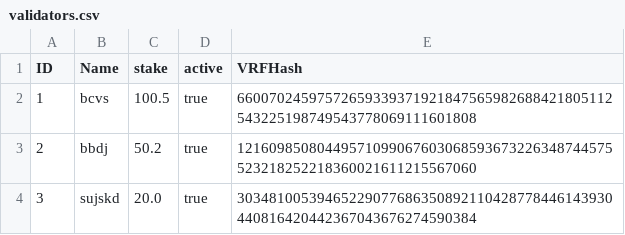
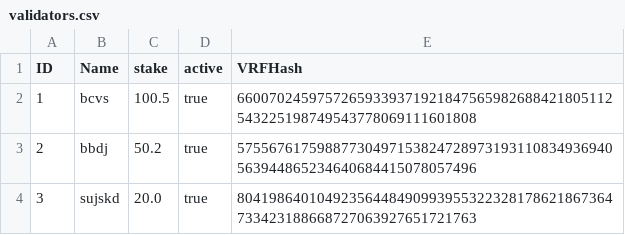
Before and after one commit to yswa-var/SolMPC-Node, a CSV file: data/validators.csv, drawn as a sheet.

```diff
--- a/data/validators.csv
+++ b/data/validators.csv
@@ -2,3 +2,3 @@ ID,Name,stake,active,VRFHash
 1,bcvs,100.5,true,66007024597572659339371921847565982688421805112543225198749543778069111601808
-2,bbdj,50.2,true,12160985080449571099067603068593673226348744575523218252218360021611215567060
-3,sujskd,20.0,true,30348100539465229077686350892110428778446143930440816420442367043676274590384
+2,bbdj,50.2,true,57556761759887730497153824728973193110834936940563944865234640684415078057496
+3,sujskd,20.0,true,80419864010492356448490993955322328178621867364733423188668727063927651721763
```
Also changed, not shown: internal/Transport1.csv, internal/Transport2.csv, 9 other files.
